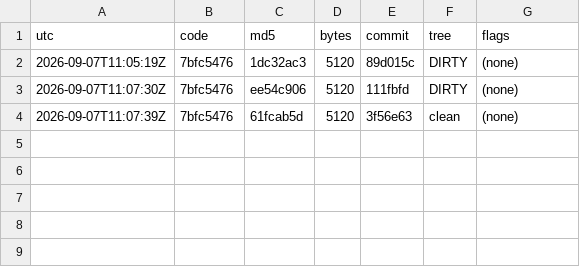
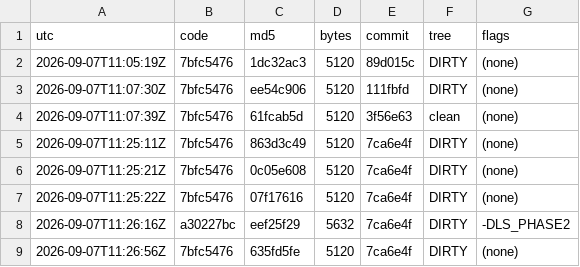
Before and after one commit to Mike1978uk/win95-intel-inboard-386pc, a TSV file: drivers/imation_ls120_mpd/build_ledger.tsv, drawn as a sheet; the diff names each change by its address in the sheet, - before the commit and + after, or states it on an @@ line.

```diff
--- a/drivers/imation_ls120_mpd/build_ledger.tsv
+++ b/drivers/imation_ls120_mpd/build_ledger.tsv
+row 5: 2026-09-07T11:25:11Z | 7bfc5476 | 863d3c49 | 5120 | 7ca6e4f | DIRTY | (none)
+row 6: 2026-09-07T11:25:21Z | 7bfc5476 | 0c05e608 | 5120 | 7ca6e4f | DIRTY | (none)
+row 7: 2026-09-07T11:25:22Z | 7bfc5476 | 07f17616 | 5120 | 7ca6e4f | DIRTY | (none)
+row 8: 2026-09-07T11:26:16Z | a30227bc | eef25f29 | 5632 | 7ca6e4f | DIRTY | -DLS_PHASE2
+row 9: 2026-09-07T11:26:56Z | 7bfc5476 | 635fd5fe | 5120 | 7ca6e4f | DIRTY | (none)
```
Also changed, not shown: 4 other files.
